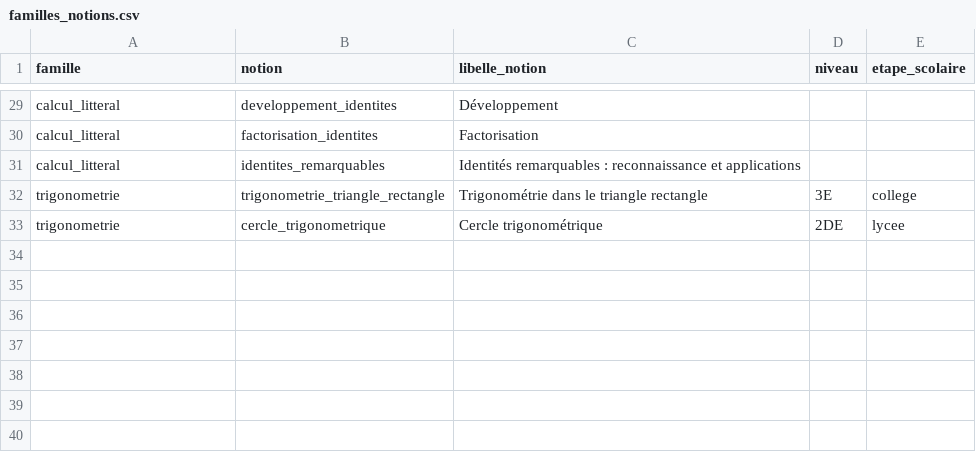
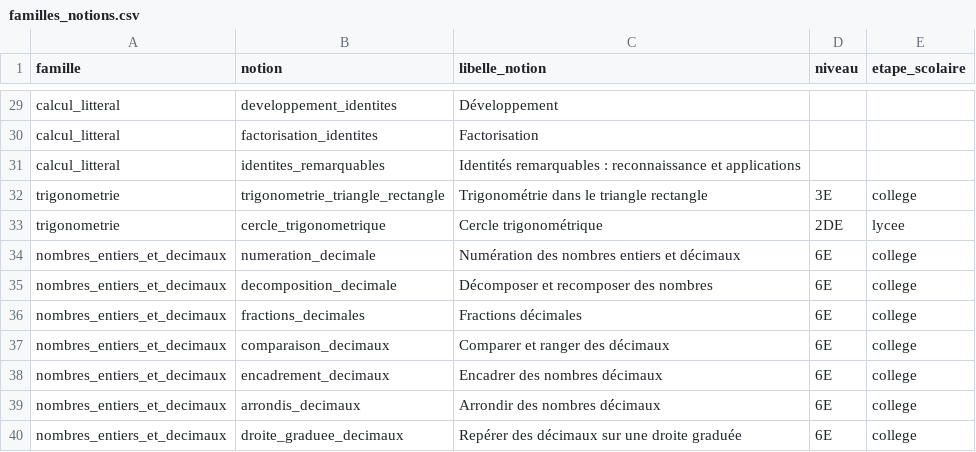
Before and after one commit to gilles13/eduschool, a CSV file: inst/referentiels/familles_notions.csv, drawn as a sheet; only a part is shown, gaps mark what is left out; the diff names each change by its address in the sheet, - before the commit and + after, or states it on an @@ line.

Commit message:
New notions decimal numbers, ... [skip ci]

```diff
--- a/inst/referentiels/familles_notions.csv
+++ b/inst/referentiels/familles_notions.csv
+row 34: nombres_entiers_et_decimaux | numeration_decimale | Numération des nombres entiers et décimaux | 6E | college
+row 35: nombres_entiers_et_decimaux | decomposition_decimale | Décomposer et recomposer des nombres | 6E | college
+row 36: nombres_entiers_et_decimaux | fractions_decimales | Fractions décimales | 6E | college
+row 37: nombres_entiers_et_decimaux | comparaison_decimaux | Comparer et ranger des décimaux | 6E | college
+row 38: nombres_entiers_et_decimaux | encadrement_decimaux | Encadrer des nombres décimaux | 6E | college
+row 39: nombres_entiers_et_decimaux | arrondis_decimaux | Arrondir des nombres décimaux | 6E | college
+row 40: nombres_entiers_et_decimaux | droite_graduee_decimaux | Repérer des décimaux sur une droite graduée | 6E | college
```
Also changed, not shown: 54 other files.
